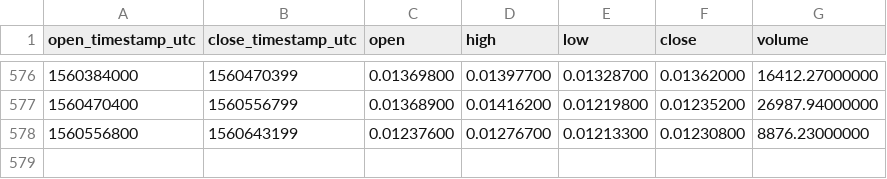
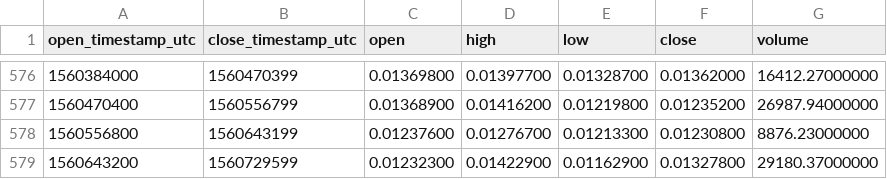
Before and after one commit to cryptobigbro/binance-GVTETH, a CSV file: binance-GVTETH-1d.csv, drawn as a sheet; only a part is shown, gaps mark what is left out; the diff names each change by its address in the sheet, - before the commit and + after, or states it on an @@ line.

Commit message:
Update OHLCV data.

```diff
--- a/binance-GVTETH-1d.csv
+++ b/binance-GVTETH-1d.csv
+row 579: 1560643200 | 1560729599 | 0.01232300 | 0.01422900 | 0.01162900 | 0.01327800 | 29180.37000000
```
Also changed, not shown: 1 other file.
